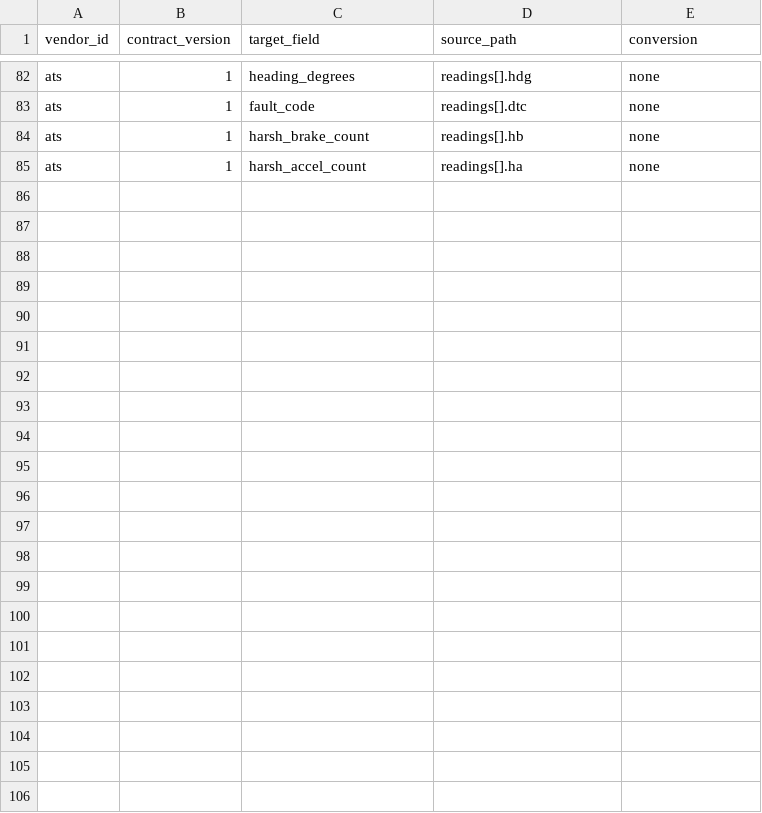
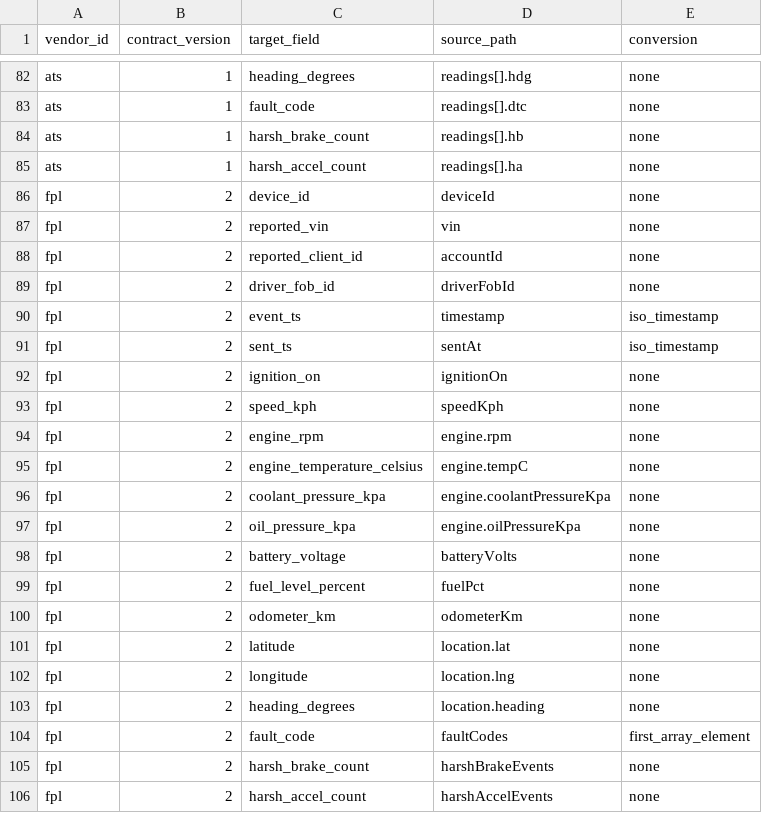
Before and after one commit to GM-Flo/iot-telemetry-lakehouse, a CSV file: reference/vendor_field_mappings.csv, drawn as a sheet; only a part is shown, gaps mark what is left out.

Commit message:
Silver: single-shape normalize for schema evolution; identity-based reconciliation; quarantine device and time

```diff
--- a/reference/vendor_field_mappings.csv
+++ b/reference/vendor_field_mappings.csv
@@ -85 +85,22 @@ ats,1,harsh_brake_count,readings[].hb,none
 ats,1,harsh_accel_count,readings[].ha,none
+fpl,2,device_id,deviceId,none
+fpl,2,reported_vin,vin,none
+fpl,2,reported_client_id,accountId,none
+fpl,2,driver_fob_id,driverFobId,none
+fpl,2,event_ts,timestamp,iso_timestamp
+fpl,2,sent_ts,sentAt,iso_timestamp
+fpl,2,ignition_on,ignitionOn,none
+fpl,2,speed_kph,speedKph,none
+fpl,2,engine_rpm,engine.rpm,none
+fpl,2,engine_temperature_celsius,engine.tempC,none
+fpl,2,coolant_pressure_kpa,engine.coolantPressureKpa,none
+fpl,2,oil_pressure_kpa,engine.oilPressureKpa,none
+fpl,2,battery_voltage,batteryVolts,none
+fpl,2,fuel_level_percent,fuelPct,none
+fpl,2,odometer_km,odometerKm,none
+fpl,2,latitude,location.lat,none
+fpl,2,longitude,location.lng,none
+fpl,2,heading_degrees,location.heading,none
+fpl,2,fault_code,faultCodes,first_array_element
+fpl,2,harsh_brake_count,harshBrakeEvents,none
+fpl,2,harsh_accel_count,harshAccelEvents,none
```
Also changed, not shown: reference/anomaly_thresholds.csv, reference/vendor_contract_versions.csv, 24 other files.
